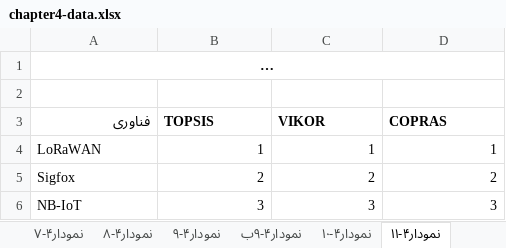
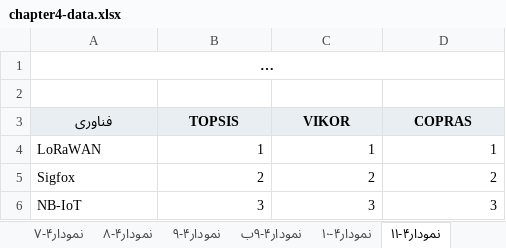
Before and after one commit to sazmanfava854-sudo/test, an Excel workbook: docs/chapter4-figures/chapter4-data.xlsx, sheet نمودار۴-۱۱, drawn as a sheet; long unchanged cells end in …; values as stored, in another font and other column widths than the file's, no borders; charts and pictures not drawn; the diff names each change by its address in the sheet, - before the commit and + after, or states it on an @@ line.

```diff
--- a/docs/chapter4-figures/chapter4-data.xlsx (sheet نمودار۴-۱۱)
+++ b/docs/chapter4-figures/chapter4-data.xlsx (sheet نمودار۴-۱۱)
-A3:D3 fill: none
+A3:D3 fill: #E8EEF2
-A3 alignment: right
+A3 alignment: center
-B3:D3 alignment: left
+B3:D3 alignment: center
```
Also changed, not shown: sheet نمودار۴-۶, sheet نمودار۴-۱۲, sheet نمودار۴-۱۰, sheet نمودار۴-۹, sheet نمودار۴-۸, sheet نمودار۴-۳, 6 more sheets, charts or pictures, 2 other files.
